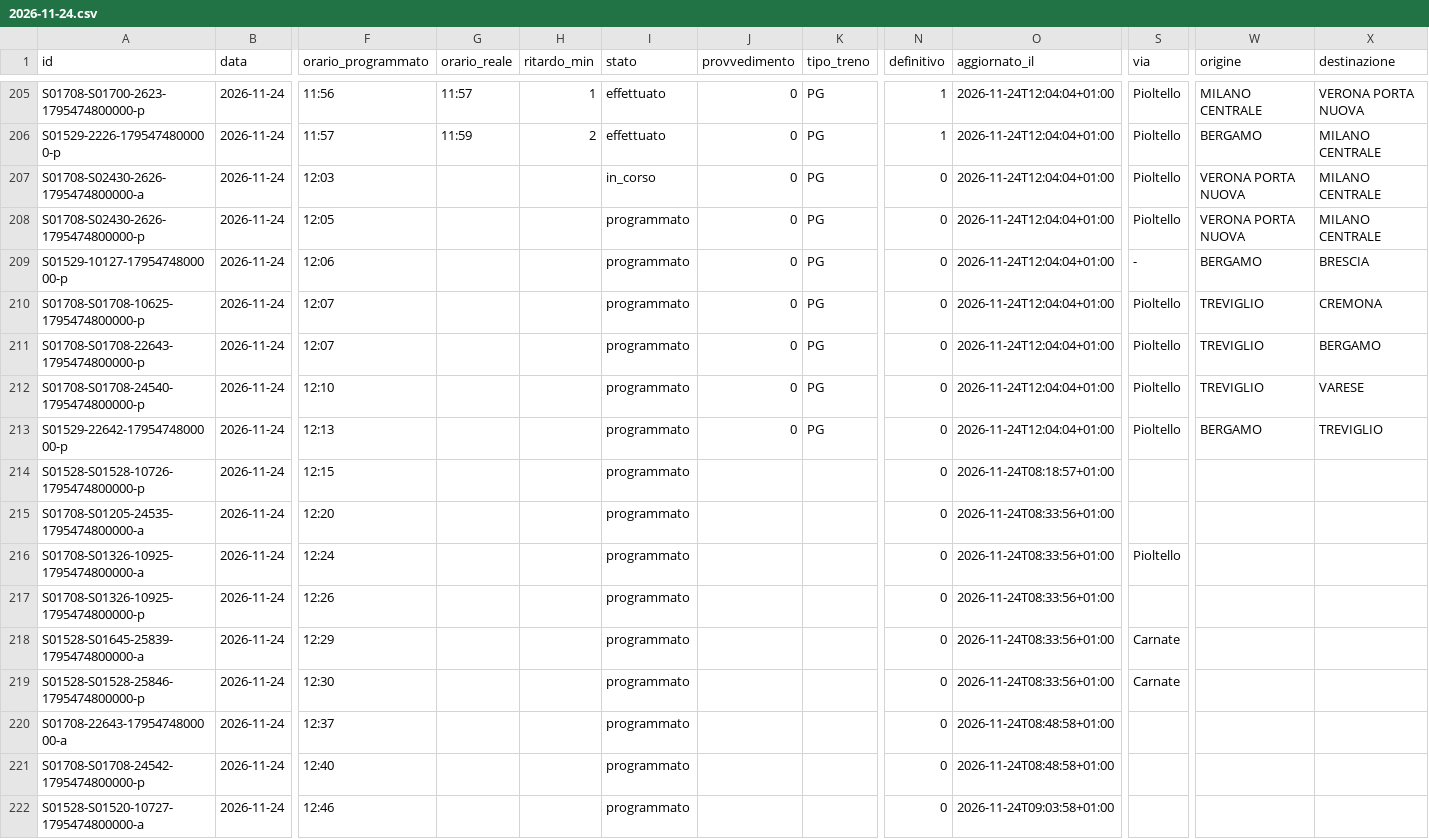
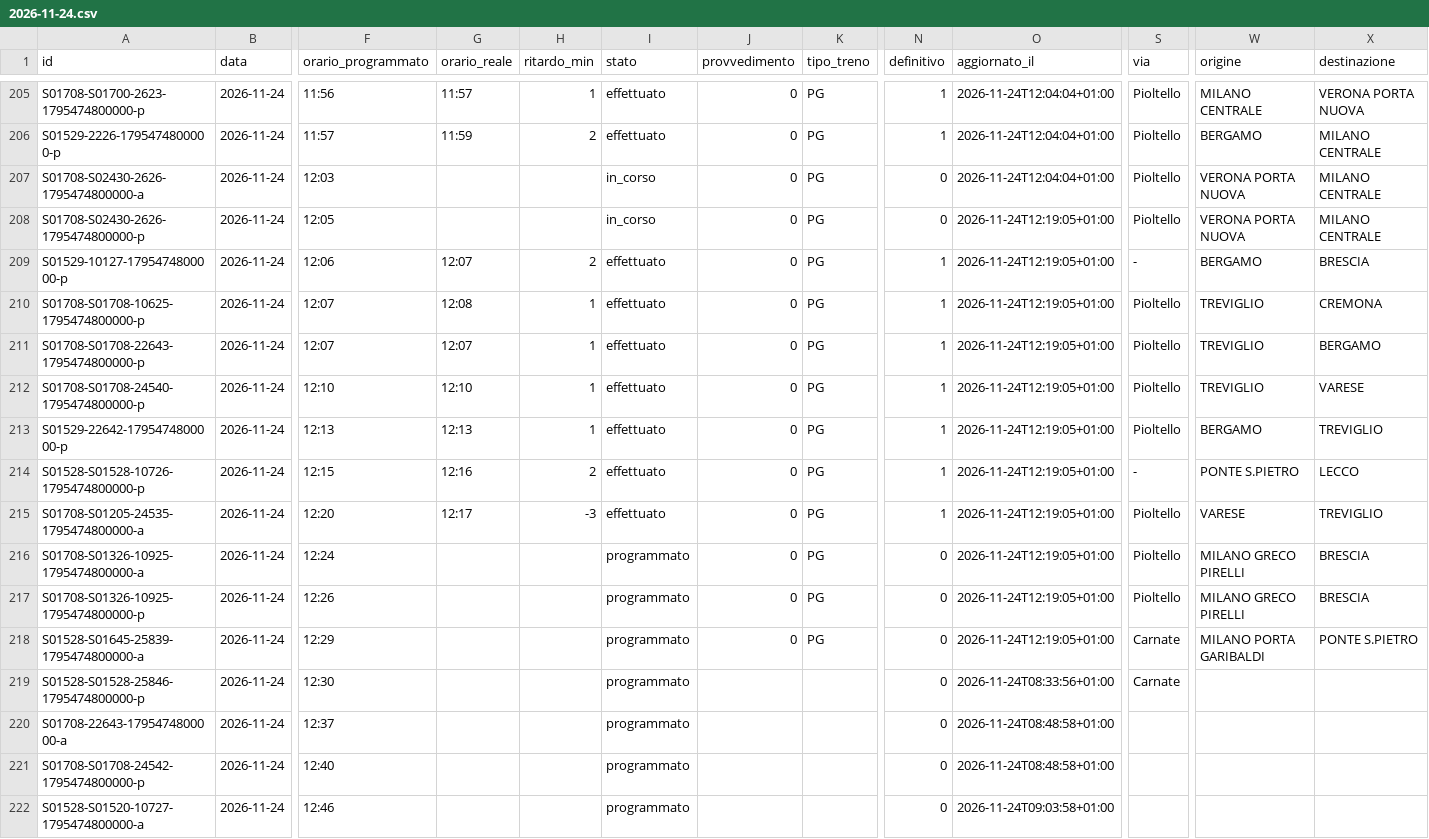
Before and after one commit to lucabonzanni/monitor-treni-bergamo, a CSV file: docs/dati/corse/2026-11-24.csv, drawn as a sheet; only a part is shown, gaps mark what is left out; the diff covers the shown part only; the diff names each change by its address in the sheet, - before the commit and + after, or states it on an @@ line.

```diff
--- a/docs/dati/corse/2026-11-24.csv
+++ b/docs/dati/corse/2026-11-24.csv
-I208 (stato): programmato
+I208 (stato): in_corso
-O208:O213 (aggiornato_il): 2026-11-24T12:04:04+01:00
+O208:O213 (aggiornato_il): 2026-11-24T12:19:05+01:00
-G209 (orario_reale): (empty)
+G209 (orario_reale): 12:07
-H209 (ritardo_min): (empty)
+H209 (ritardo_min): 2
-I209:I215 (stato): programmato
+I209:I215 (stato): effettuato
-N209:N215 (definitivo): 0
+N209:N215 (definitivo): 1
-G210 (orario_reale): (empty)
+G210 (orario_reale): 12:08
-H210:H213 (ritardo_min): (empty)
+H210:H213 (ritardo_min): 1
-G211 (orario_reale): (empty)
+G211 (orario_reale): 12:07
-G212 (orario_reale): (empty)
+G212 (orario_reale): 12:10
-G213 (orario_reale): (empty)
+G213 (orario_reale): 12:13
-G214 (orario_reale): (empty)
+G214 (orario_reale): 12:16
-H214 (ritardo_min): (empty)
+H214 (ritardo_min): 2
-J214:J218 (provvedimento): (empty)
+J214:J218 (provvedimento): 0
-K214:K218 (tipo_treno): (empty)
+K214:K218 (tipo_treno): PG
-O214 (aggiornato_il): 2026-11-24T08:18:57+01:00
+O214 (aggiornato_il): 2026-11-24T12:19:05+01:00
-S214 (via): (empty)
+S214 (via): -
-W214 (origine): (empty)
+W214 (origine): PONTE S.PIETRO
-X214 (destinazione): (empty)
+X214 (destinazione): LECCO
-G215 (orario_reale): (empty)
+G215 (orario_reale): 12:17
-H215 (ritardo_min): (empty)
+H215 (ritardo_min): -3
-O215:O218 (aggiornato_il): 2026-11-24T08:33:56+01:00
+O215:O218 (aggiornato_il): 2026-11-24T12:19:05+01:00
-S215 (via): (empty)
+S215 (via): Pioltello
-W215 (origine): (empty)
+W215 (origine): VARESE
-X215 (destinazione): (empty)
+X215 (destinazione): TREVIGLIO
-W216:W217 (origine): (empty)
+W216:W217 (origine): MILANO GRECO PIRELLI
-X216:X217 (destinazione): (empty)
+X216:X217 (destinazione): BRESCIA
-S217 (via): (empty)
+S217 (via): Pioltello
-W218 (origine): (empty)
+W218 (origine): MILANO PORTA GARIBALDI
-X218 (destinazione): (empty)
+X218 (destinazione): PONTE S.PIETRO
```
Also changed, not shown: 8 added rows elsewhere in this file, docs/dati/corse_complete.csv, 2 other files.
